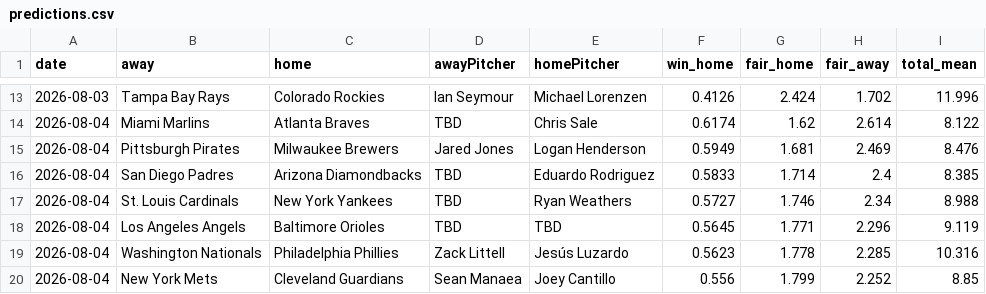
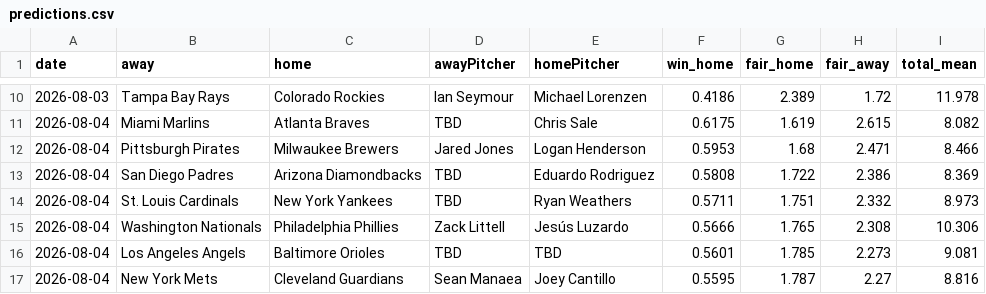
Before and after one commit to DanielTomaro13/MLB-Modelling, a CSV file: reports/predictions.csv, drawn as a sheet; only a part is shown, gaps mark what is left out; the diff covers the shown part only.

```diff
--- a/reports/predictions.csv
+++ b/reports/predictions.csv
@@ -13,8 +10,8 @@ date,away,home,awayPitcher,homePitcher,win_home,fair_home,fair_away,total_mean
-2026-08-03,Tampa Bay Rays,Colorado Rockies,Ian Seymour,Michael Lorenzen,0.4126,2.424,1.702,11.996
-2026-08-04,Miami Marlins,Atlanta Braves,TBD,Chris Sale,0.6174,1.62,2.614,8.122
-2026-08-04,Pittsburgh Pirates,Milwaukee Brewers,Jared Jones,Logan Henderson,0.5949,1.681,2.469,8.476
-2026-08-04,San Diego Padres,Arizona Diamondbacks,TBD,Eduardo Rodriguez,0.5833,1.714,2.4,8.385
-2026-08-04,St. Louis Cardinals,New York Yankees,TBD,Ryan Weathers,0.5727,1.746,2.34,8.988
-2026-08-04,Los Angeles Angels,Baltimore Orioles,TBD,TBD,0.5645,1.771,2.296,9.119
-2026-08-04,Washington Nationals,Philadelphia Phillies,Zack Littell,Jesús Luzardo,0.5623,1.778,2.285,10.316
-2026-08-04,New York Mets,Cleveland Guardians,Sean Manaea,Joey Cantillo,0.556,1.799,2.252,8.85
+2026-08-03,Tampa Bay Rays,Colorado Rockies,Ian Seymour,Michael Lorenzen,0.4186,2.389,1.72,11.978
+2026-08-04,Miami Marlins,Atlanta Braves,TBD,Chris Sale,0.6175,1.619,2.615,8.082
+2026-08-04,Pittsburgh Pirates,Milwaukee Brewers,Jared Jones,Logan Henderson,0.5953,1.68,2.471,8.466
+2026-08-04,San Diego Padres,Arizona Diamondbacks,TBD,Eduardo Rodriguez,0.5808,1.722,2.386,8.369
+2026-08-04,St. Louis Cardinals,New York Yankees,TBD,Ryan Weathers,0.5711,1.751,2.332,8.973
+2026-08-04,Washington Nationals,Philadelphia Phillies,Zack Littell,Jesús Luzardo,0.5666,1.765,2.308,10.306
+2026-08-04,Los Angeles Angels,Baltimore Orioles,TBD,TBD,0.5601,1.785,2.273,9.081
+2026-08-04,New York Mets,Cleveland Guardians,Sean Manaea,Joey Cantillo,0.5595,1.787,2.27,8.816
```
Also changed, not shown: 3 added rows, 6 removed rows and 48 edited cells elsewhere in this file, data/fixtures.csv, 7 other files.
